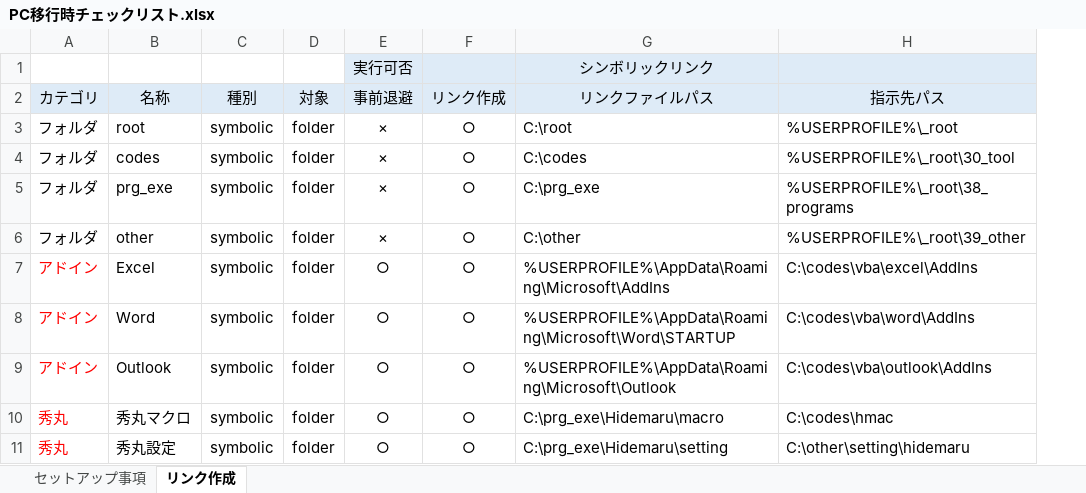
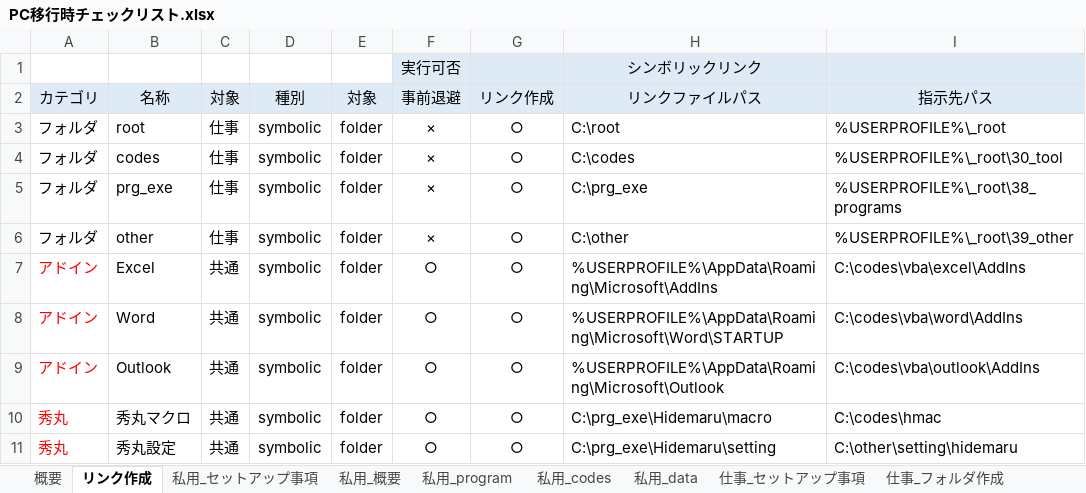
Before and after one commit to draemonash2/other, an Excel workbook: PC移行時チェックリスト.xlsx, sheet リンク作成, drawn as a sheet; only a part is shown; values as stored, in another font and other column widths than the file's, no borders; the diff names each change by its address in the sheet, - before the commit and + after, or states it on an @@ line.

```diff
--- a/PC移行時チェックリスト.xlsx (sheet リンク作成)
+++ b/PC移行時チェックリスト.xlsx (sheet リンク作成)
-sheet tab: セットアップ事項
+sheet tab: 私用_セットアップ事項
+sheet tab: 概要
+sheet tab: 私用_概要
+sheet tab: 私用_program
+sheet tab: 私用_codes
+sheet tab: 私用_data
+sheet tab: 仕事_セットアップ事項
+sheet tab: 仕事_フォルダ作成
@@ sheet tab order changed: 概要 | リンク作成 | 私用_セットアップ事項 | 私用_概要 | 私用_program | 私用_codes | 私用_data | 仕事_セットアップ事項 | 仕事_フォルダ作成 @@
+column C, rows 2-11: 対象 | 仕事 | 仕事 | 仕事 | 仕事 | 共通 | 共通 | 共通 | 共通 | 共通
```
Also changed, not shown: formulas that keep their value, プロジェクト参入前チェックリスト.xlsx, 1 other file.
